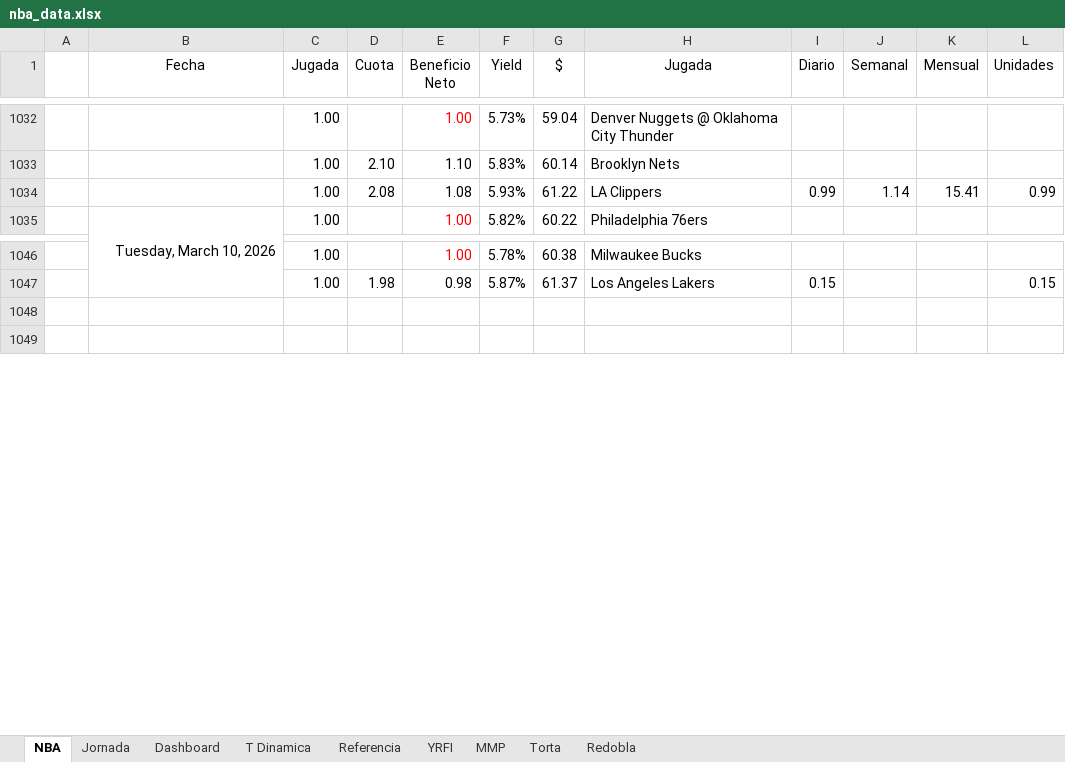
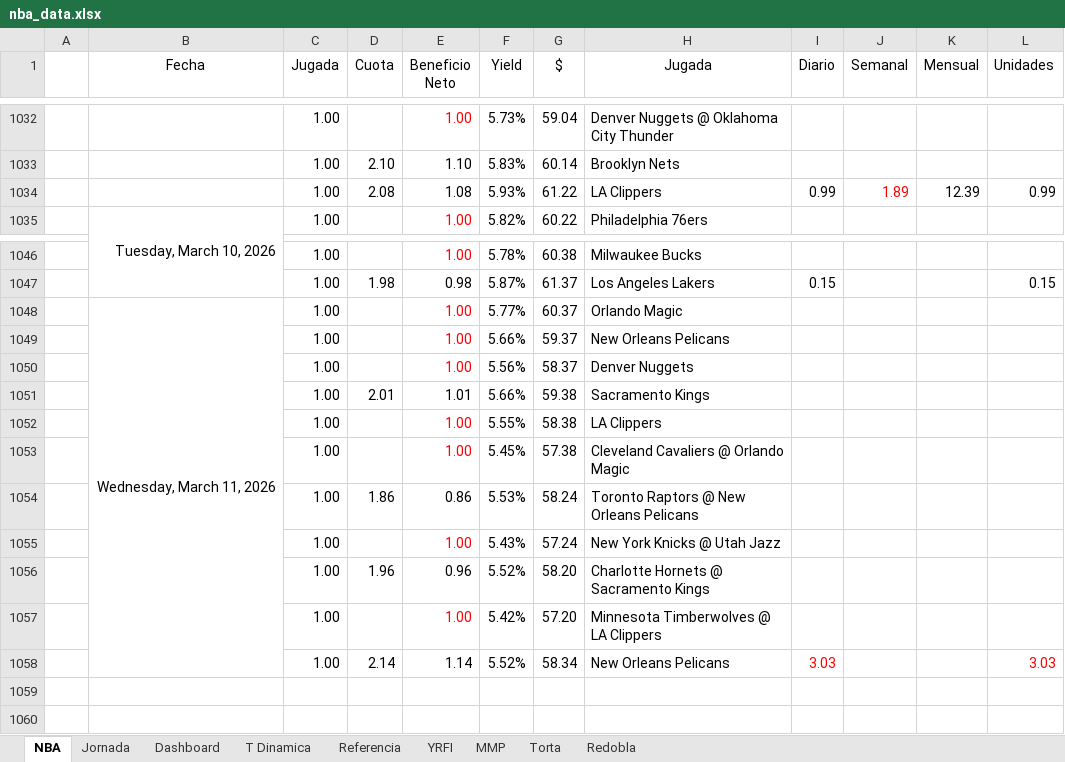
Before and after one commit to frank1411/nba-bets-ML, an Excel workbook: public/nba_data.xlsx, sheet NBA, drawn as a sheet; only a part is shown, gaps mark what is left out; values as stored, in another font and other column widths than the file's, no borders; charts and pictures and conditional formats not drawn; the diff names each change by its address in the sheet, - before the commit and + after, or states it on an @@ line.

Commit message:
Add files via upload

```diff
--- a/public/nba_data.xlsx (sheet NBA)
+++ b/public/nba_data.xlsx (sheet NBA)
-J1034 (Semanal): 1.14
+J1034 (Semanal): 1.89
-J1034 text colour: black
+J1034 text colour: #FF0000
-K1034 (Mensual): 15.41
+K1034 (Mensual): 12.39
+row 1048:  | Wednesday, March 11, 2026 | 1.00 |  | 1.00 | 5.77% | 60.37 | Orlando Magic
+row 1049:  |  | 1.00 |  | 1.00 | 5.66% | 59.37 | New Orleans Pelicans
+row 1050:  |  | 1.00 |  | 1.00 | 5.56% | 58.37 | Denver Nuggets
+row 1051:  |  | 1.00 | 2.01 | 1.01 | 5.66% | 59.38 | Sacramento Kings
+row 1052:  |  | 1.00 |  | 1.00 | 5.55% | 58.38 | LA Clippers
+row 1053:  |  | 1.00 |  | 1.00 | 5.45% | 57.38 | Cleveland Cavaliers @ Orlando Magic
+row 1054:  |  | 1.00 | 1.86 | 0.86 | 5.53% | 58.24 | Toronto Raptors @ New Orleans Pelicans
+row 1055:  |  | 1.00 |  | 1.00 | 5.43% | 57.24 | New York Knicks @ Utah Jazz
+row 1056:  |  | 1.00 | 1.96 | 0.96 | 5.52% | 58.20 | Charlotte Hornets @ Sacramento Kings
+row 1057:  |  | 1.00 |  | 1.00 | 5.42% | 57.20 | Minnesota Timberwolves @ LA Clippers
+row 1058:  |  | 1.00 | 2.14 | 1.14 | 5.52% | 58.34 | New Orleans Pelicans | 3.03 |  |  | 3.03
```
Also changed, not shown: sheet Dashboard, charts or pictures.
